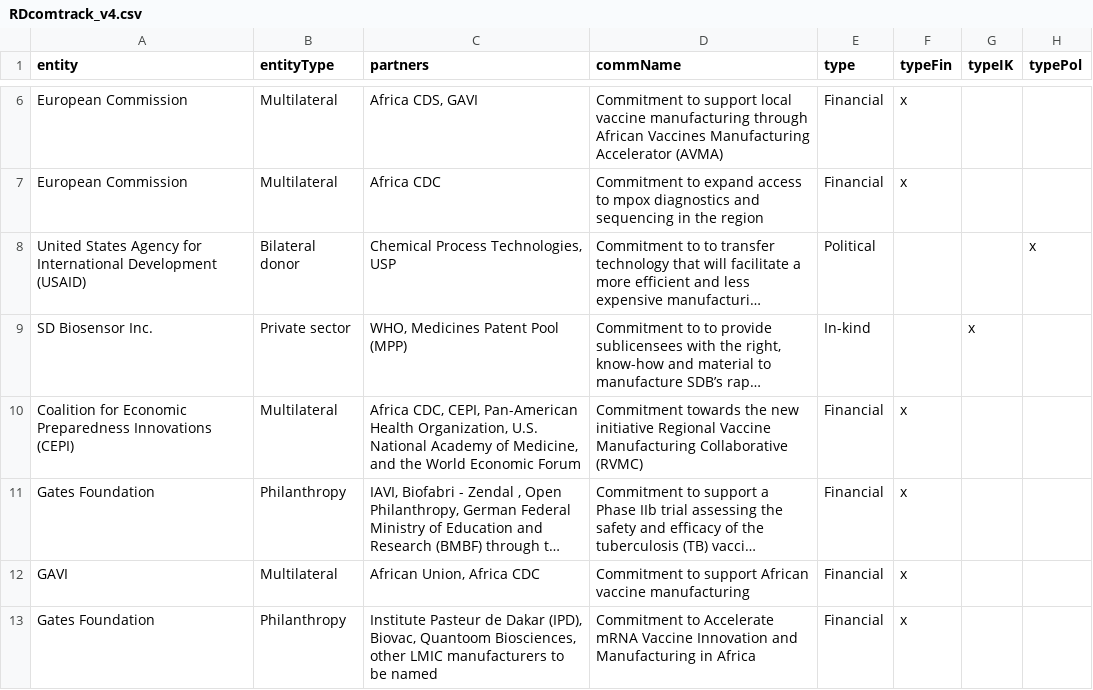
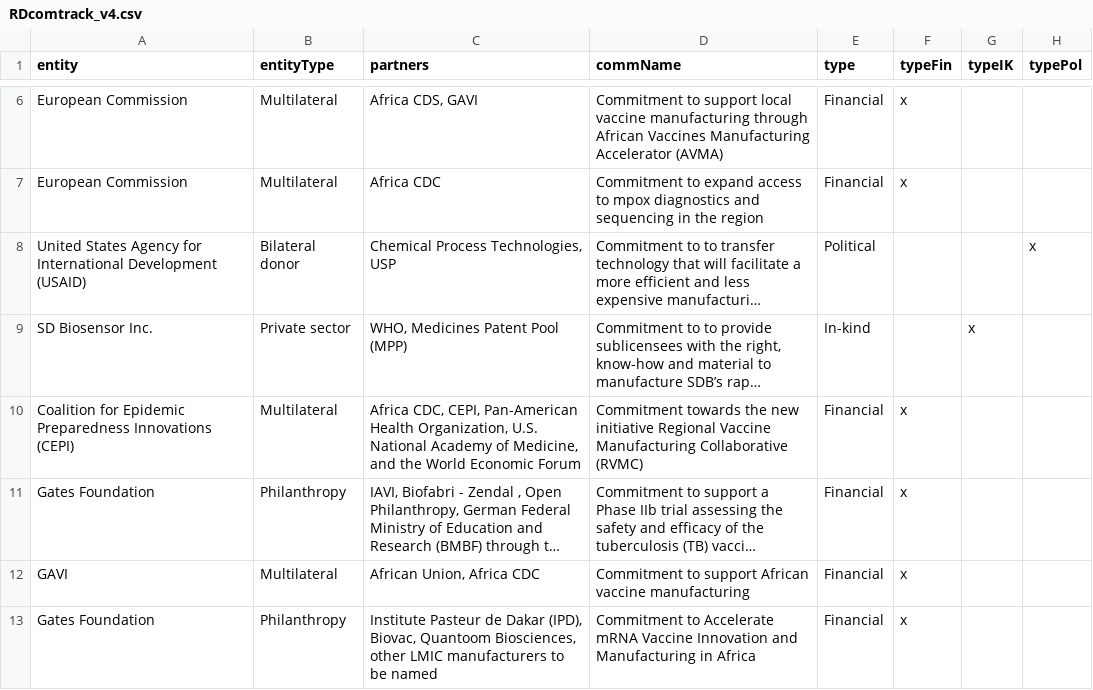
Before and after one commit to ClaireFelten/RDcommitmentstracker, a CSV file: RDcomtrack_v4.csv, drawn as a sheet; only a part is shown, gaps mark what is left out; long unchanged cells end in …; the diff names each change by its address in the sheet, - before the commit and + after, or states it on an @@ line.

Commit message:
Update CEPI name in RDcomtrack_v4.csv

```diff
--- a/RDcomtrack_v4.csv
+++ b/RDcomtrack_v4.csv
-A10 (entity): Coalition for Economic Preparedness Innovations…
+A10 (entity): Coalition for Epidemic Preparedness Innovations…
```
